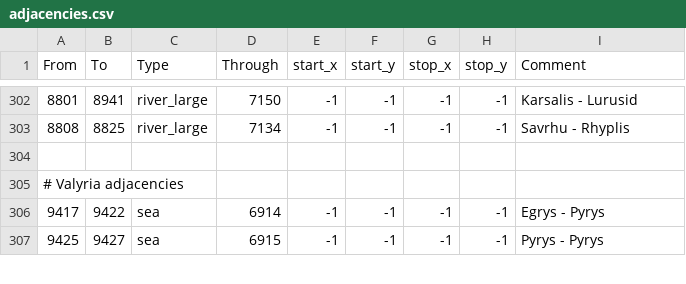
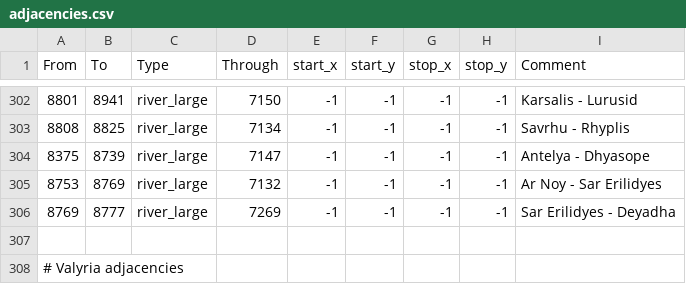
Before and after one commit to Legacy-Of-Valyria-Dev-Team/legacy-of-valyria, a CSV file: map_data/adjacencies.csv, drawn as a sheet; only a part is shown, gaps mark what is left out; the shorter side is filled out with more unchanged rows; the diff names each change by its address in the sheet, - before the commit and + after, or states it on an @@ line.

Commit message:
Add Rhoyne adjacencies

```diff
--- a/map_data/adjacencies.csv
+++ b/map_data/adjacencies.csv
+row 304: 8375 | 8739 | river_large | 7147 | -1 | -1 | -1 | -1 | Antelya - Dhyasope
+row 305: 8753 | 8769 | river_large | 7132 | -1 | -1 | -1 | -1 | Ar Noy - Sar Erilidyes
+row 306: 8769 | 8777 | river_large | 7269 | -1 | -1 | -1 | -1 | Sar Erilidyes - Deyadha
```
